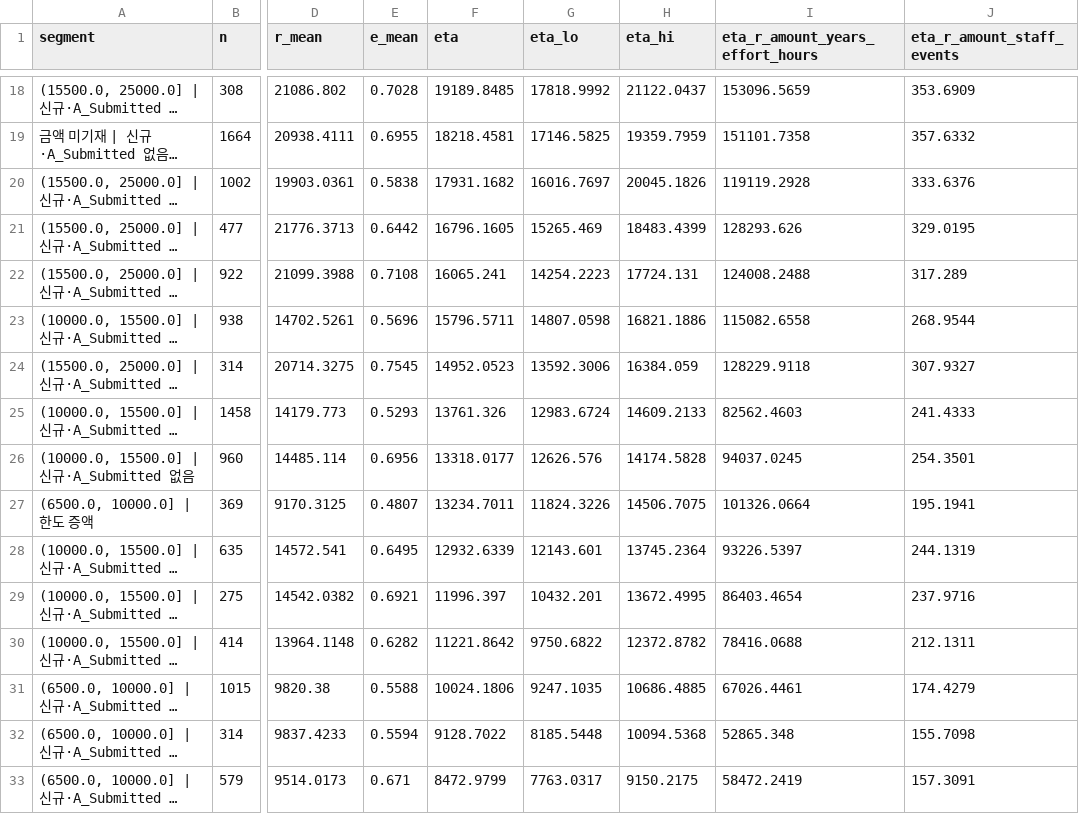
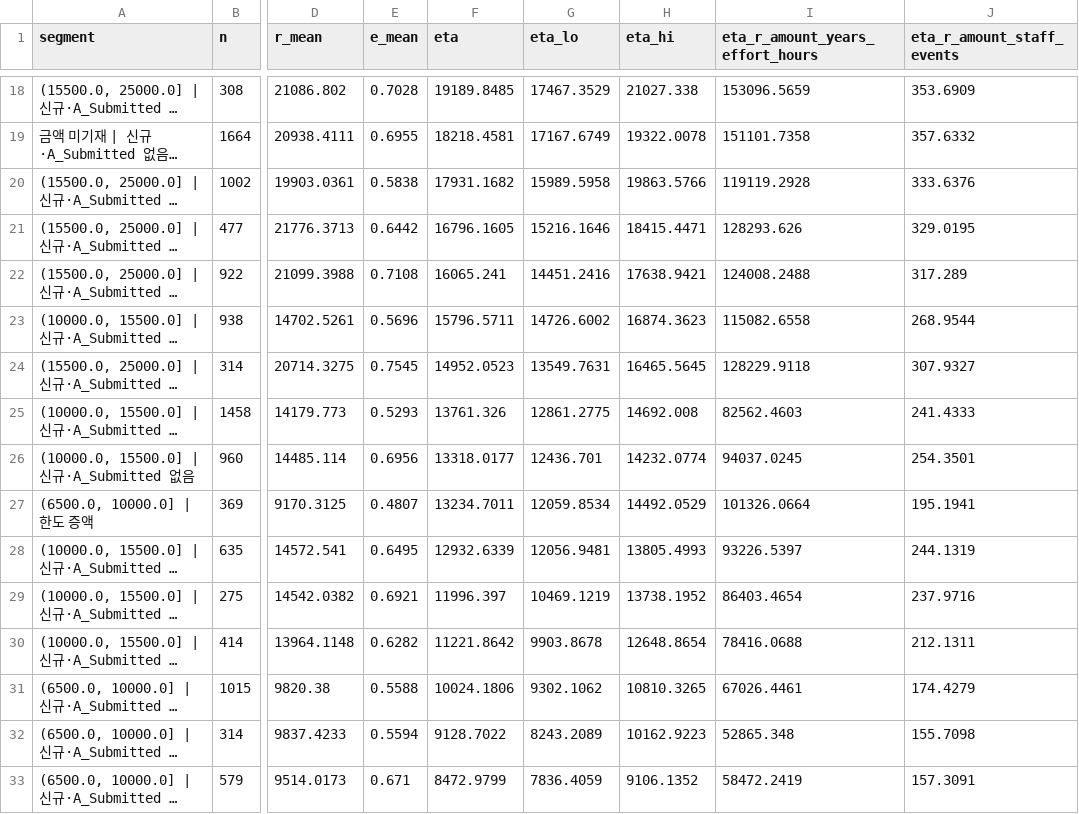
Before and after one commit to eugeejo-ui/loan-offer-targeting-analysis, a CSV file: outputs/p4_segment_table.csv, drawn as a sheet; only a part is shown, gaps mark what is left out; long unchanged cells end in …; the diff covers the shown part only; the diff names each change by its address in the sheet, - before the commit and + after, or states it on an @@ line.

```diff
--- a/outputs/p4_segment_table.csv
+++ b/outputs/p4_segment_table.csv
-G18 (eta_lo): 17818.9992
+G18 (eta_lo): 17467.3529
-H18 (eta_hi): 21122.0437
+H18 (eta_hi): 21027.338
-G19 (eta_lo): 17146.5825
+G19 (eta_lo): 17167.6749
-H19 (eta_hi): 19359.7959
+H19 (eta_hi): 19322.0078
-G20 (eta_lo): 16016.7697
+G20 (eta_lo): 15989.5958
-H20 (eta_hi): 20045.1826
+H20 (eta_hi): 19863.5766
-G21 (eta_lo): 15265.469
+G21 (eta_lo): 15216.1646
-H21 (eta_hi): 18483.4399
+H21 (eta_hi): 18415.4471
-G22 (eta_lo): 14254.2223
+G22 (eta_lo): 14451.2416
-H22 (eta_hi): 17724.131
+H22 (eta_hi): 17638.9421
-G23 (eta_lo): 14807.0598
+G23 (eta_lo): 14726.6002
-H23 (eta_hi): 16821.1886
+H23 (eta_hi): 16874.3623
-G24 (eta_lo): 13592.3006
+G24 (eta_lo): 13549.7631
-H24 (eta_hi): 16384.059
+H24 (eta_hi): 16465.5645
-G25 (eta_lo): 12983.6724
+G25 (eta_lo): 12861.2775
-H25 (eta_hi): 14609.2133
+H25 (eta_hi): 14692.008
-G26 (eta_lo): 12626.576
+G26 (eta_lo): 12436.701
-H26 (eta_hi): 14174.5828
+H26 (eta_hi): 14232.0774
-G27 (eta_lo): 11824.3226
+G27 (eta_lo): 12059.8534
-H27 (eta_hi): 14506.7075
+H27 (eta_hi): 14492.0529
-G28 (eta_lo): 12143.601
+G28 (eta_lo): 12056.9481
-H28 (eta_hi): 13745.2364
+H28 (eta_hi): 13805.4993
-G29 (eta_lo): 10432.201
+G29 (eta_lo): 10469.1219
-H29 (eta_hi): 13672.4995
+H29 (eta_hi): 13738.1952
-G30 (eta_lo): 9750.6822
+G30 (eta_lo): 9903.8678
-H30 (eta_hi): 12372.8782
+H30 (eta_hi): 12648.8654
-G31 (eta_lo): 9247.1035
+G31 (eta_lo): 9302.1062
-H31 (eta_hi): 10686.4885
+H31 (eta_hi): 10810.3265
-G32 (eta_lo): 8185.5448
+G32 (eta_lo): 8243.2089
-H32 (eta_hi): 10094.5368
+H32 (eta_hi): 10162.9223
-G33 (eta_lo): 7763.0317
+G33 (eta_lo): 7836.4059
-H33 (eta_hi): 9150.2175
+H33 (eta_hi): 9106.1352
```
Also changed, not shown: 54 edited cells elsewhere in this file, outputs/p4_axis_groups.csv, outputs/p5_rank_alignment.csv, 10 other files.
